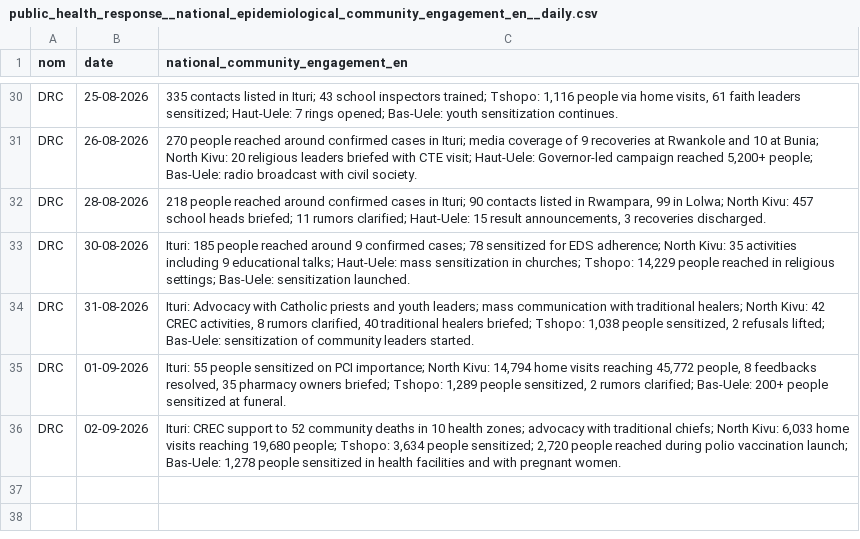
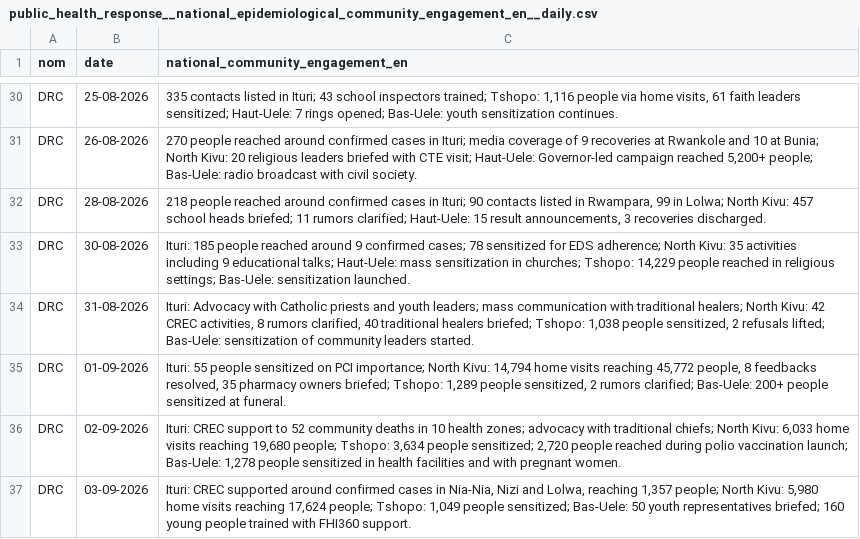
Before and after one commit to INRB-UMIE/BDBV2026-Data, a CSV file: data/public_health_response/processed/public_health_response__national_epidemiological_community_engagement_en__daily.csv, drawn as a sheet; only a part is shown, gaps mark what is left out.

```diff
--- a/data/public_health_response/processed/public_health_response__national_epidemiological_community_engagement_en__daily.csv
+++ b/data/public_health_response/processed/public_health_response__national_epidemiological_community_engagement_en__daily.csv
@@ -36 +36,2 @@ DRC,01-09-2026,"Ituri: 55 people sensitized on PCI importance; North Kivu: 14,79
 DRC,02-09-2026,"Ituri: CREC support to 52 community deaths in 10 health zones; advocacy with traditional chiefs; North Kivu: 6,033 home visits reaching 19,680 people; Tshopo: 3,634 people sensitized; 2,720 people reached during polio vaccination launch; Bas-Uele: 1,278 people sensitized in health facilities and with pregnant women."
+DRC,03-09-2026,"Ituri: CREC supported around confirmed cases in Nia-Nia, Nizi and Lolwa, reaching 1,357 people; North Kivu: 5,980 home visits reaching 17,624 people; Tshopo: 1,049 people sensitized; Bas-Uele: 50 youth representatives briefed; 160 young people trained with FHI360 support."
```
Also changed, not shown: data/insp_sitrep/processed/insp_sitrep__cumulative_confirmed_cases__daily.csv, data/insp_sitrep/processed/insp_sitrep__cumulative_confirmed_deaths__daily.csv, 26 other files.
